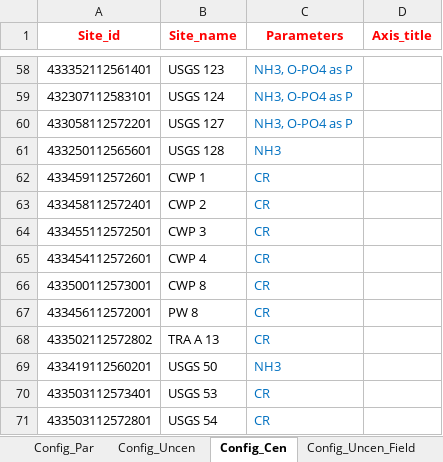
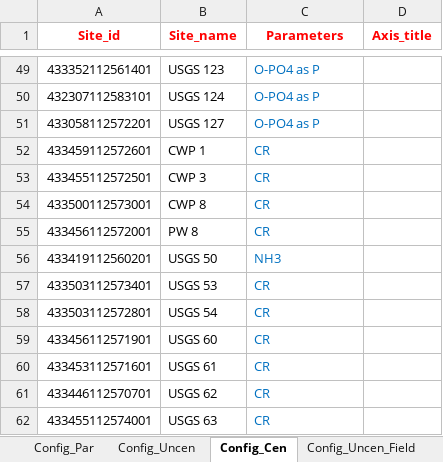
Before and after one commit to jfisher-usgs/Trends, an Excel workbook: inst/extdata/SIR2014/Tables_NWQL.xlsx, sheet Config_Cen, drawn as a sheet; only a part is shown, gaps mark what is left out; the shorter side is filled out with more unchanged rows; values as stored, in another font and other column widths than the file's, no borders; removed rows and columns are numbered as before the commit, all else as after; the diff covers the shown part only; the diff names each change by its address in the sheet, - before the commit and + after, or states it on an @@ line.

```diff
--- a/inst/extdata/SIR2014/Tables_NWQL.xlsx (sheet Config_Cen)
+++ b/inst/extdata/SIR2014/Tables_NWQL.xlsx (sheet Config_Cen)
-C49:C51 (Parameters): NH3, O-PO4 as P
+C49:C51 (Parameters): O-PO4 as P
-row 61: 433250112565601 | USGS 128 | NH3
-row 63: 433458112572401 | CWP 2 | CR
-row 65: 433454112572601 | CWP 4 | CR
-row 68: 433502112572802 | TRA A 13 | CR
```
Also changed, not shown: 9 removed rows and 35 edited cells elsewhere in this sheet, sheet Data, sheet Config_Par, other sheet tabs, 8 other files.
